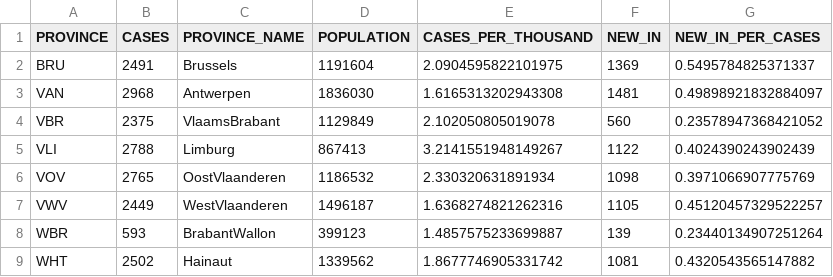
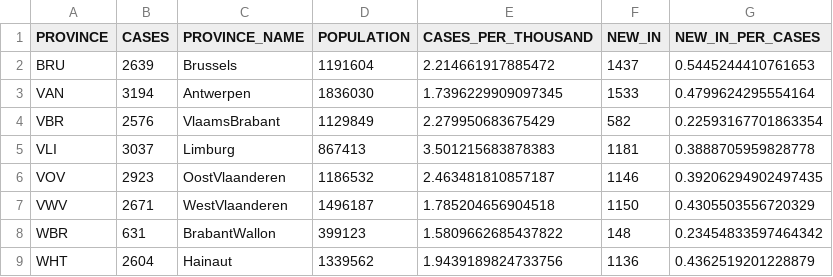
Before and after one commit to pschaus/covidbe-opendata, a CSV file: static/csv/be-covid-provinces_tot.csv, drawn as a sheet; only a part is shown; the diff covers the shown part only.

```diff
--- a/static/csv/be-covid-provinces_tot.csv
+++ b/static/csv/be-covid-provinces_tot.csv
@@ -1,9 +1,9 @@
 PROVINCE,CASES,PROVINCE_NAME,POPULATION,CASES_PER_THOUSAND,NEW_IN,NEW_IN_PER_CASES
-BRU,2491,Brussels,1191604,2.0904595822101975,1369,0.5495784825371337
-VAN,2968,Antwerpen,1836030,1.6165313202943308,1481,0.49898921832884097
-VBR,2375,VlaamsBrabant,1129849,2.102050805019078,560,0.23578947368421052
-VLI,2788,Limburg,867413,3.2141551948149267,1122,0.4024390243902439
-VOV,2765,OostVlaanderen,1186532,2.330320631891934,1098,0.3971066907775769
-VWV,2449,WestVlaanderen,1496187,1.6368274821262316,1105,0.45120457329522257
-WBR,593,BrabantWallon,399123,1.4857575233699887,139,0.23440134907251264
-WHT,2502,Hainaut,1339562,1.8677746905331742,1081,0.4320543565147882
+BRU,2639,Brussels,1191604,2.214661917885472,1437,0.5445244410761653
+VAN,3194,Antwerpen,1836030,1.7396229909097345,1533,0.4799624295554164
+VBR,2576,VlaamsBrabant,1129849,2.279950683675429,582,0.22593167701863354
+VLI,3037,Limburg,867413,3.501215683878383,1181,0.3888705959828778
+VOV,2923,OostVlaanderen,1186532,2.463481810857187,1146,0.39206294902497435
+VWV,2671,WestVlaanderen,1496187,1.785204656904518,1150,0.4305503556720329
+WBR,631,BrabantWallon,399123,1.5809662685437822,148,0.23454833597464342
+WHT,2604,Hainaut,1339562,1.9439189824733756,1136,0.4362519201228879
```
Also changed, not shown: 12 edited cells elsewhere in this file, static/csv/be-covid-mortality.csv, static/csv/be-covid-timeseries.csv, 7 other files.
